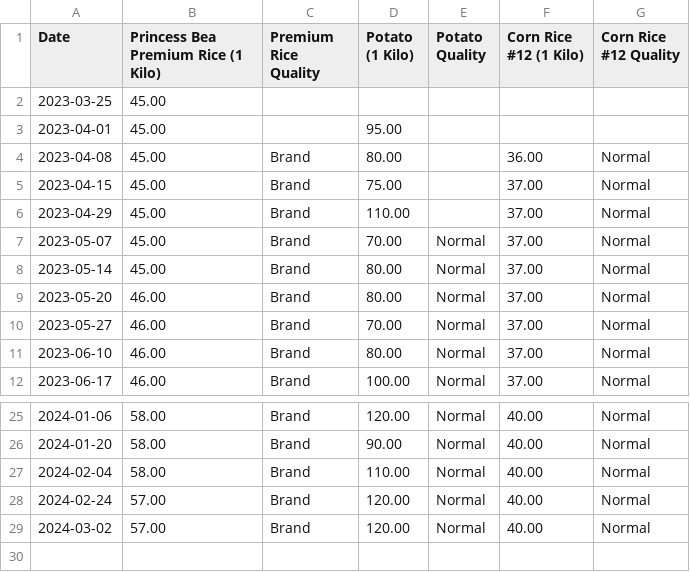
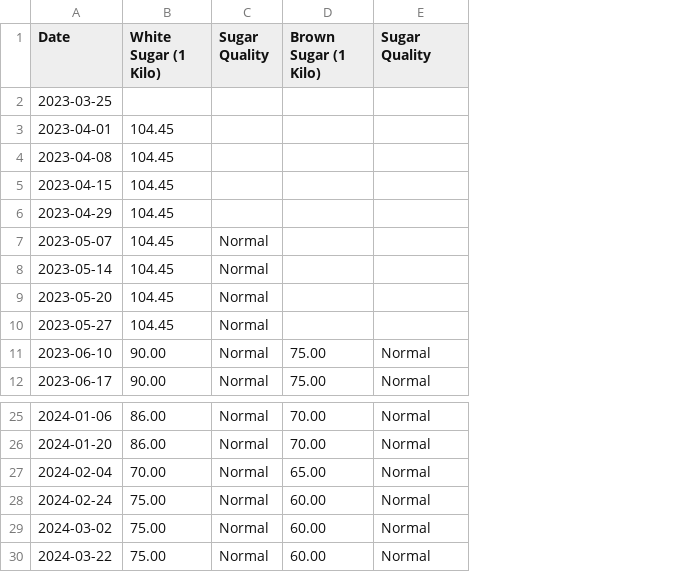
Before and after one commit to Evanna456/Market-Prices-of-Basic-Goods-in-Iligan-City-Philippines, a CSV file: data/Staple.csv, drawn as a sheet; only a part is shown, gaps mark what is left out; removed rows and columns are numbered as before the commit, all else as after; the diff names each change by its address in the sheet, - before the commit and + after, or states it on an @@ line.

Commit message:
data update

```diff
--- a/data/Staple.csv
+++ b/data/Staple.csv
-column B, rows 1-12: Princess Bea Premium Rice (1 Kilo) | 45.00 | 45.00 | 45.00 | 45.00 | 45.00 | 45.00 | 45.00 | 46.00 | 46.00 | 46.00 | 46.00; rows 25-29: 58.00 | 58.00 | 58.00 | 57.00 | 57.00
-column C (Premium Rice Quality), rows 4-12: all Brand; rows 25-29: all Brand
-column D (Potato (1 Kilo)), rows 3-12: 95.00 | 80.00 | 75.00 | 110.00 | 70.00 | 80.00 | 80.00 | 70.00 | 80.00 | 100.00; rows 25-29: 120.00 | 90.00 | 110.00 | 120.00 | 120.00
+column B (White Sugar (1 Kilo)), rows 3-12: 104.45 | 104.45 | 104.45 | 104.45 | 104.45 | 104.45 | 104.45 | 104.45 | 90.00 | 90.00; rows 25-29: 86.00 | 86.00 | 70.00 | 75.00 | 75.00
-column F (Corn Rice #12 (1 Kilo)), rows 4-12: 36.00 | 37.00 | 37.00 | 37.00 | 37.00 | 37.00 | 37.00 | 37.00 | 37.00; rows 25-29: all 40.00
+column D (Brown Sugar (1 Kilo)), rows 11-12: 75.00 | 75.00; rows 25-29: 70.00 | 70.00 | 65.00 | 60.00 | 60.00
-C1: Potato Quality
+C1: Sugar Quality
-E1: Corn Rice #12 Quality
+E1: Sugar Quality
-E4:E10 (Sugar Quality): Normal
+E4:E10 (Sugar Quality): (empty)
+row 30: 2024-03-22 | 75.00 | Normal | 60.00 | Normal
```
Also changed, not shown: data/Meat.csv, data/Oil and Sauce.csv, 2 other files.
